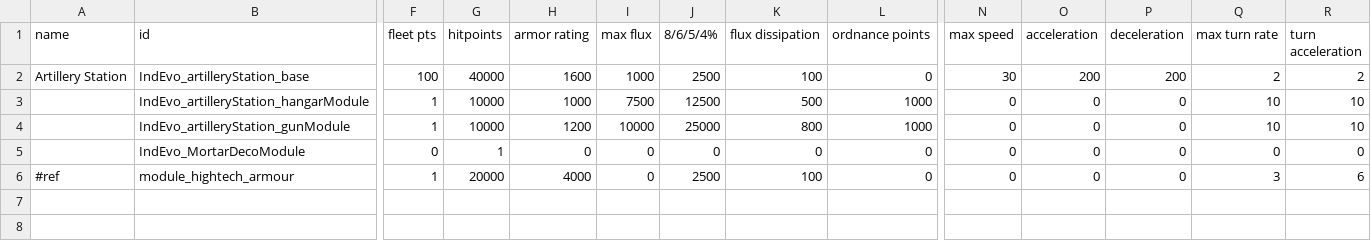
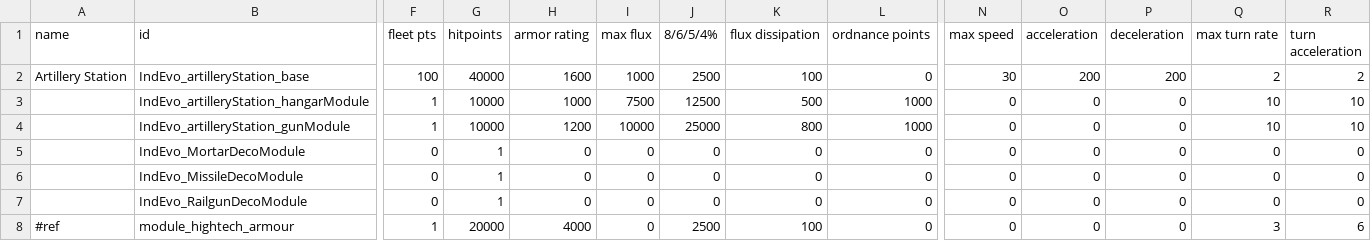
Before and after one commit to SirHartley/Industrial.Evolution, a CSV file: data/hulls/ship_data.csv, drawn as a sheet; only a part is shown, gaps mark what is left out; rows hold the shown columns only; the diff names each change by its address in the sheet, - before the commit and + after, or states it on an @@ line.

```diff
--- a/data/hulls/ship_data.csv
+++ b/data/hulls/ship_data.csv
+row 6:  | IndEvo_MissileDecoModule | 0 | 1 | 0 | 0 | 0 | 0 | 0 | 0 | 0 | 0 | 0 | 0
+row 7:  | IndEvo_RailgunDecoModule | 0 | 1 | 0 | 0 | 0 | 0 | 0 | 0 | 0 | 0 | 0 | 0
```
Also changed, not shown: data/campaign/industries.csv, 12 other files.
